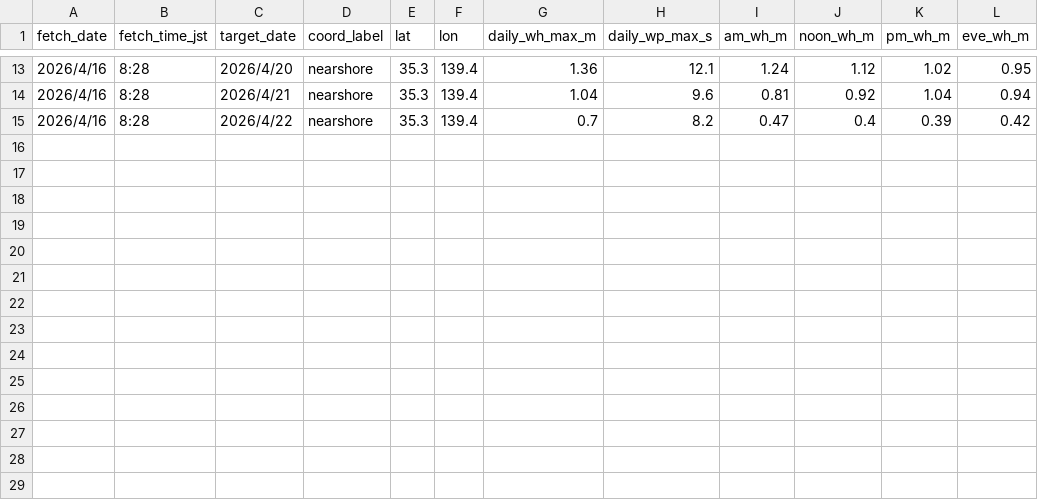
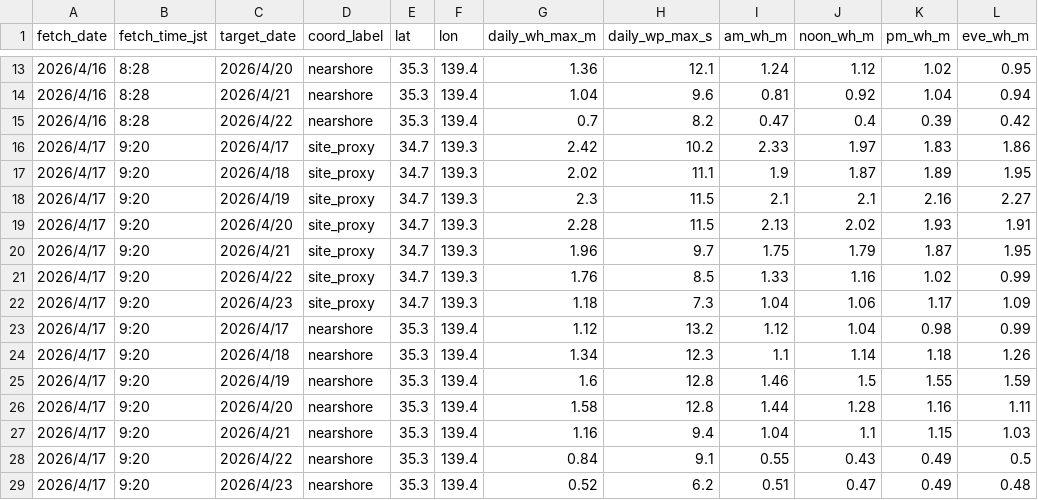
Before and after one commit to sgrhirose-tech/fishing, a CSV file: data/hiratsuka_forecast_log.csv, drawn as a sheet; only a part is shown, gaps mark what is left out; the diff names each change by its address in the sheet, - before the commit and + after, or states it on an @@ line.

```diff
--- a/data/hiratsuka_forecast_log.csv
+++ b/data/hiratsuka_forecast_log.csv
+row 16: 2026/4/17 | 9:20 | 2026/4/17 | site_proxy | 34.7 | 139.3 | 2.42 | 10.2 | 2.33 | 1.97 | 1.83 | 1.86
+row 17: 2026/4/17 | 9:20 | 2026/4/18 | site_proxy | 34.7 | 139.3 | 2.02 | 11.1 | 1.9 | 1.87 | 1.89 | 1.95
+row 18: 2026/4/17 | 9:20 | 2026/4/19 | site_proxy | 34.7 | 139.3 | 2.3 | 11.5 | 2.1 | 2.1 | 2.16 | 2.27
+row 19: 2026/4/17 | 9:20 | 2026/4/20 | site_proxy | 34.7 | 139.3 | 2.28 | 11.5 | 2.13 | 2.02 | 1.93 | 1.91
+row 20: 2026/4/17 | 9:20 | 2026/4/21 | site_proxy | 34.7 | 139.3 | 1.96 | 9.7 | 1.75 | 1.79 | 1.87 | 1.95
+row 21: 2026/4/17 | 9:20 | 2026/4/22 | site_proxy | 34.7 | 139.3 | 1.76 | 8.5 | 1.33 | 1.16 | 1.02 | 0.99
+row 22: 2026/4/17 | 9:20 | 2026/4/23 | site_proxy | 34.7 | 139.3 | 1.18 | 7.3 | 1.04 | 1.06 | 1.17 | 1.09
+row 23: 2026/4/17 | 9:20 | 2026/4/17 | nearshore | 35.3 | 139.4 | 1.12 | 13.2 | 1.12 | 1.04 | 0.98 | 0.99
+row 24: 2026/4/17 | 9:20 | 2026/4/18 | nearshore | 35.3 | 139.4 | 1.34 | 12.3 | 1.1 | 1.14 | 1.18 | 1.26
+row 25: 2026/4/17 | 9:20 | 2026/4/19 | nearshore | 35.3 | 139.4 | 1.6 | 12.8 | 1.46 | 1.5 | 1.55 | 1.59
+row 26: 2026/4/17 | 9:20 | 2026/4/20 | nearshore | 35.3 | 139.4 | 1.58 | 12.8 | 1.44 | 1.28 | 1.16 | 1.11
+row 27: 2026/4/17 | 9:20 | 2026/4/21 | nearshore | 35.3 | 139.4 | 1.16 | 9.4 | 1.04 | 1.1 | 1.15 | 1.03
+row 28: 2026/4/17 | 9:20 | 2026/4/22 | nearshore | 35.3 | 139.4 | 0.84 | 9.1 | 0.55 | 0.43 | 0.49 | 0.5
+row 29: 2026/4/17 | 9:20 | 2026/4/23 | nearshore | 35.3 | 139.4 | 0.52 | 6.2 | 0.51 | 0.47 | 0.49 | 0.48
```
Also changed, not shown: 2 other files.
